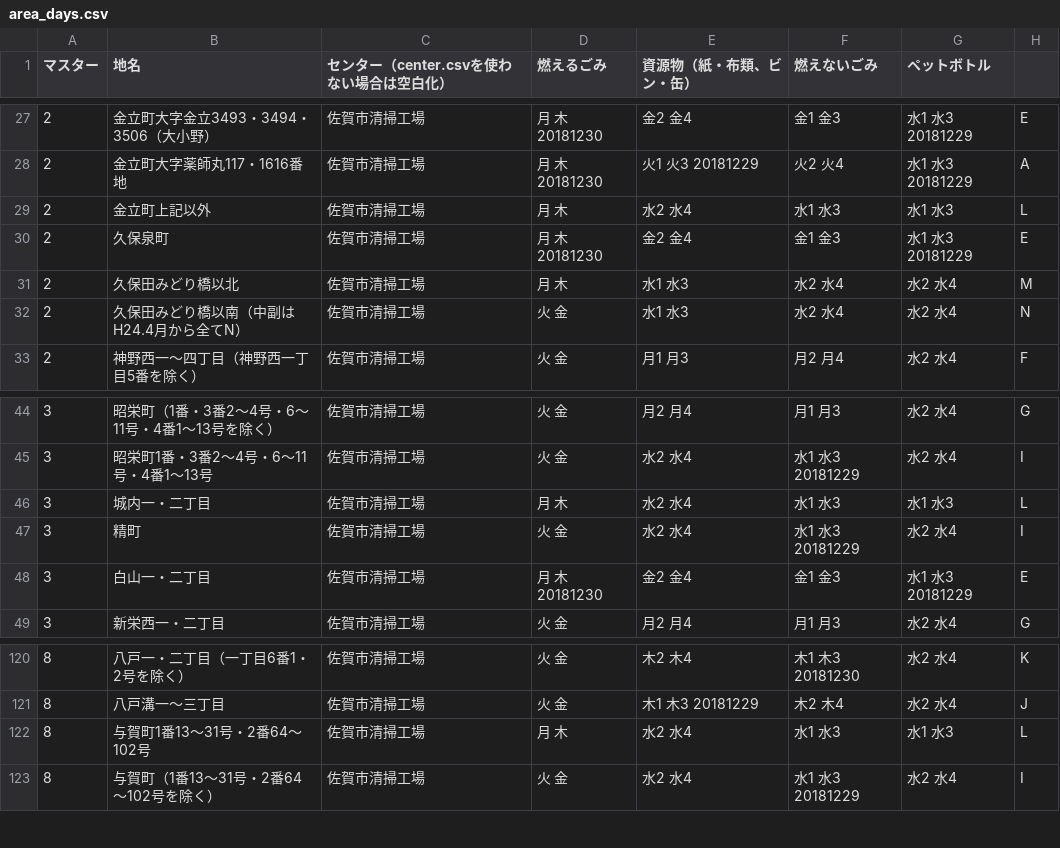
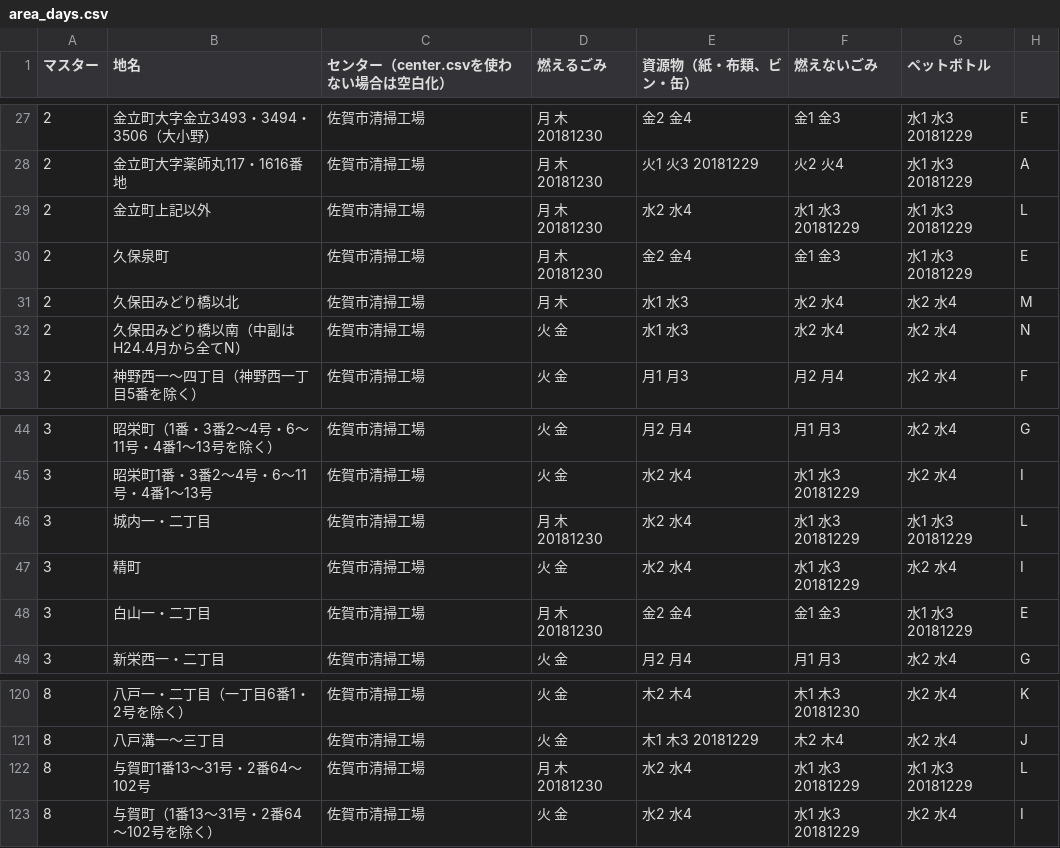
Before and after one commit to horiyo/saga5374, a CSV file: data/area_days.csv, drawn as a sheet; only a part is shown, gaps mark what is left out.

Commit message:
Update area_days.csv

```diff
--- a/data/area_days.csv
+++ b/data/area_days.csv
@@ -28,3 +28,3 @@
 2,金立町大字薬師丸117・1616番地,佐賀市清掃工場,月 木 20181230,火1 火3 20181229,火2 火4,水1 水3 20181229,A
-2,金立町上記以外,佐賀市清掃工場,月 木,水2 水4,水1 水3,水1 水3,L
+2,金立町上記以外,佐賀市清掃工場,月 木 20181230,水2 水4,水1 水3 20181229,水1 水3 20181229,L
 2,久保泉町,佐賀市清掃工場,月 木 20181230,金2 金4,金1 金3,水1 水3 20181229,E
@@ -45,3 +45,3 @@
 3,昭栄町1番・3番2～4号・6～11号・4番1～13号,佐賀市清掃工場,火 金,水2 水4,水1 水3 20181229,水2 水4,I
-3,城内一・二丁目,佐賀市清掃工場,月 木,水2 水4,水1 水3,水1 水3,L
+3,城内一・二丁目,佐賀市清掃工場,月 木 20181230,水2 水4,水1 水3 20181229,水1 水3 20181229,L
 3,精町,佐賀市清掃工場,火 金,水2 水4,水1 水3 20181229,水2 水4,I
@@ -121,3 +121,3 @@
 8,八戸溝一～三丁目,佐賀市清掃工場,火 金,木1 木3 20181229,木2 木4,水2 水4,J
-8,与賀町1番13～31号・2番64～102号,佐賀市清掃工場,月 木,水2 水4,水1 水3,水1 水3,L
+8,与賀町1番13～31号・2番64～102号,佐賀市清掃工場,月 木 20181230,水2 水4,水1 水3 20181229,水1 水3 20181229,L
 8,与賀町（1番13～31号・2番64～102号を除く）,佐賀市清掃工場,火 金,水2 水4,水1 水3 20181229,水2 水4,I
```
